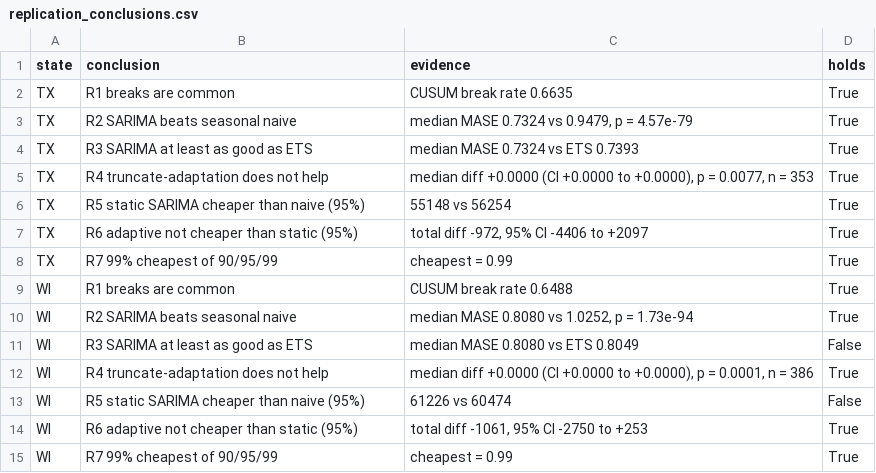
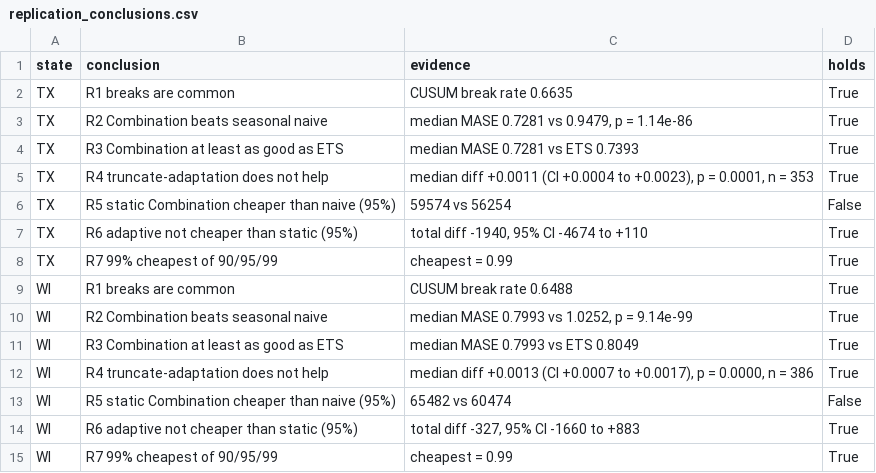
Before and after one commit to anushka-saini/sku-demand-forecasting, a CSV file: outputs/tables/replication_conclusions.csv, drawn as a sheet.

```diff
--- a/outputs/tables/replication_conclusions.csv
+++ b/outputs/tables/replication_conclusions.csv
@@ -2,14 +2,14 @@ state,conclusion,evidence,holds
 TX,R1 breaks are common,CUSUM break rate 0.6635,True
-TX,R2 SARIMA beats seasonal naive,"median MASE 0.7324 vs 0.9479, p = 4.57e-79",True
-TX,R3 SARIMA at least as good as ETS,median MASE 0.7324 vs ETS 0.7393,True
-TX,R4 truncate-adaptation does not help,"median diff +0.0000 (CI +0.0000 to +0.0000), p = 0.0077, n = 353",True
-TX,R5 static SARIMA cheaper than naive (95%),55148 vs 56254,True
-TX,R6 adaptive not cheaper than static (95%),"total diff -972, 95% CI -4406 to +2097",True
+TX,R2 Combination beats seasonal naive,"median MASE 0.7281 vs 0.9479, p = 1.14e-86",True
+TX,R3 Combination at least as good as ETS,median MASE 0.7281 vs ETS 0.7393,True
+TX,R4 truncate-adaptation does not help,"median diff +0.0011 (CI +0.0004 to +0.0023), p = 0.0001, n = 353",True
+TX,R5 static Combination cheaper than naive (95%),59574 vs 56254,False
+TX,R6 adaptive not cheaper than static (95%),"total diff -1940, 95% CI -4674 to +110",True
 TX,R7 99% cheapest of 90/95/99,cheapest = 0.99,True
 WI,R1 breaks are common,CUSUM break rate 0.6488,True
-WI,R2 SARIMA beats seasonal naive,"median MASE 0.8080 vs 1.0252, p = 1.73e-94",True
-WI,R3 SARIMA at least as good as ETS,median MASE 0.8080 vs ETS 0.8049,False
-WI,R4 truncate-adaptation does not help,"median diff +0.0000 (CI +0.0000 to +0.0000), p = 0.0001, n = 386",True
-WI,R5 static SARIMA cheaper than naive (95%),61226 vs 60474,False
-WI,R6 adaptive not cheaper than static (95%),"total diff -1061, 95% CI -2750 to +253",True
+WI,R2 Combination beats seasonal naive,"median MASE 0.7993 vs 1.0252, p = 9.14e-99",True
+WI,R3 Combination at least as good as ETS,median MASE 0.7993 vs ETS 0.8049,True
+WI,R4 truncate-adaptation does not help,"median diff +0.0013 (CI +0.0007 to +0.0017), p = 0.0000, n = 386",True
+WI,R5 static Combination cheaper than naive (95%),65482 vs 60474,False
+WI,R6 adaptive not cheaper than static (95%),"total diff -327, 95% CI -1660 to +883",True
 WI,R7 99% cheapest of 90/95/99,cheapest = 0.99,True
```
Also changed, not shown: outputs/tables/app/selection_bias.csv, outputs/tables/pbi_fact_cost_sensitivity.csv, 12 other files.
